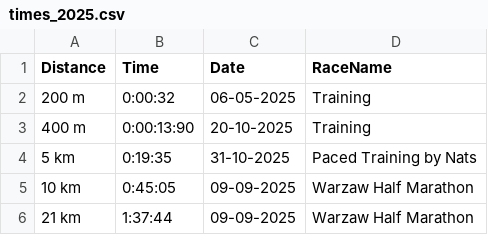
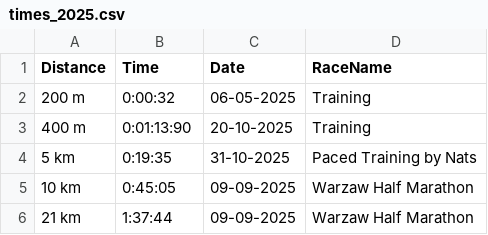
Before and after one commit to hiramRV/hiramRV.github.io, a CSV file: _data/times_2025.csv, drawn as a sheet.

Commit message:
Blog update and time correction

```diff
--- a/_data/times_2025.csv
+++ b/_data/times_2025.csv
@@ -2,3 +2,3 @@ Distance,Time,Date,RaceName
 200 m,0:00:32,06-05-2025,Training
-400 m,0:00:13:90,20-10-2025,Training
+400 m,0:01:13:90,20-10-2025,Training
 5 km,0:19:35,31-10-2025,Paced Training by Nats
```
Also changed, not shown: 3 other files.
